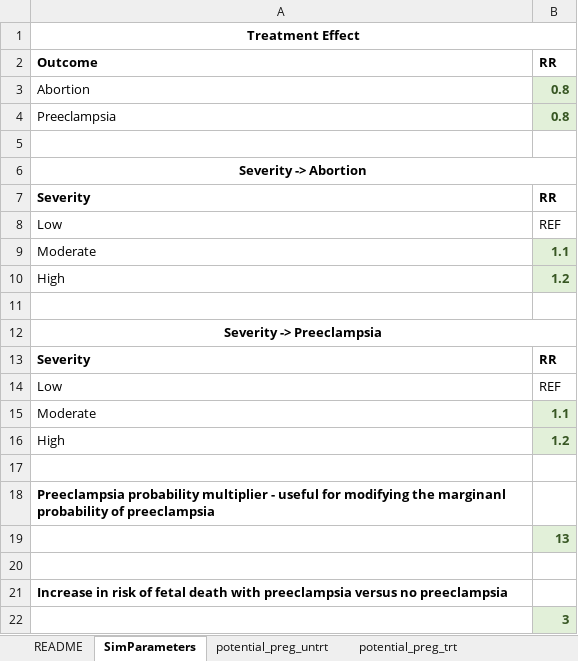
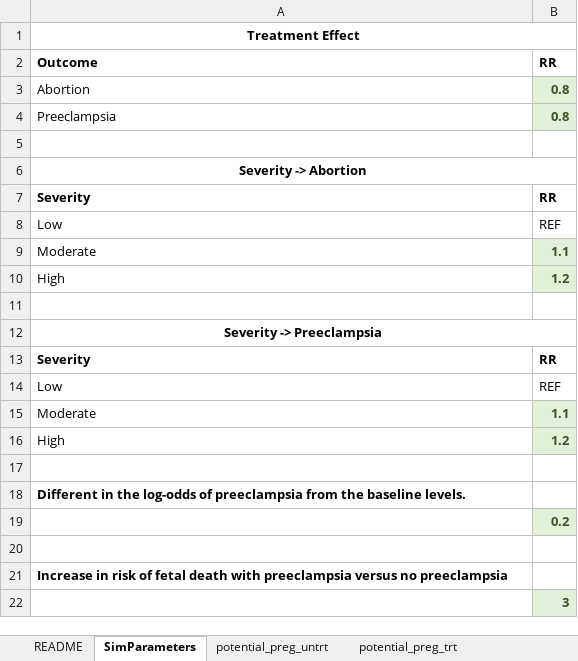
Before and after one commit to chasedlatour/preg_cohort_construction, an Excel workbook: Parameters_Abortion0_8_Preeclampsia0_8.xlsx, sheet SimParameters, drawn as a sheet; values as stored, in another font and other column widths than the file's, no borders; the diff names each change by its address in the sheet, - before the commit and + after, or states it on an @@ line.

Commit message:
Testing different data generation parameters.

```diff
--- a/Parameters_Abortion0_8_Preeclampsia0_8.xlsx (sheet SimParameters)
+++ b/Parameters_Abortion0_8_Preeclampsia0_8.xlsx (sheet SimParameters)
-A18: Preeclampsia probability multiplier - useful for modifying the marginanl probability of preeclampsia
+A18: Different in the log-odds of preeclampsia from the baseline levels.
-B19: 13
+B19: 0.2
```
Also changed, not shown: sheet potential_preg_untrt, sheet potential_preg_trt, sheet potential_preec_untrt, sheet potential_preec_trt, sheet postpreec_preg, formulas that keep their value, 2 other files.
